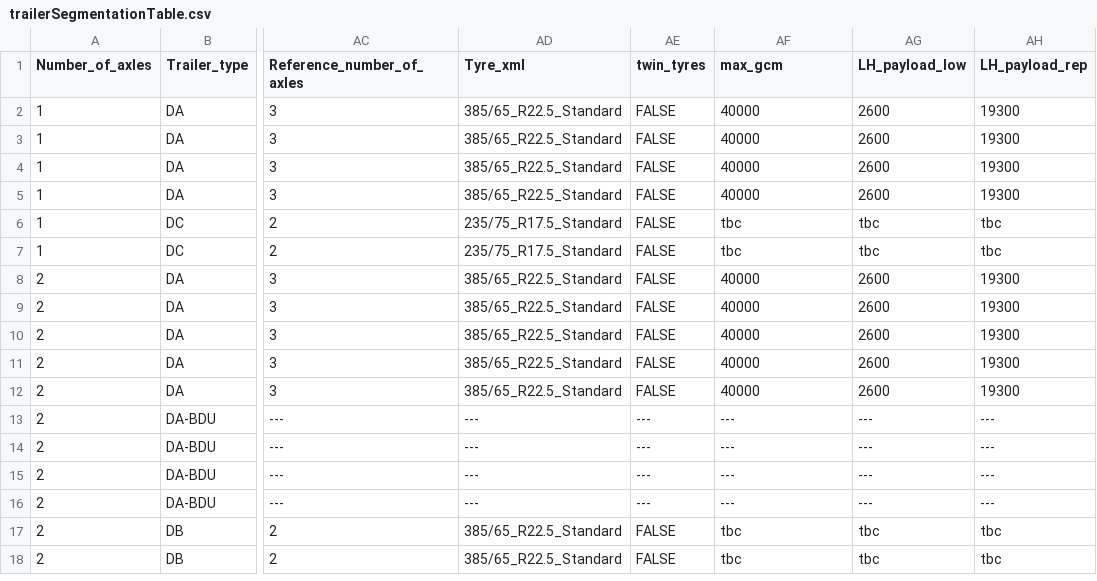
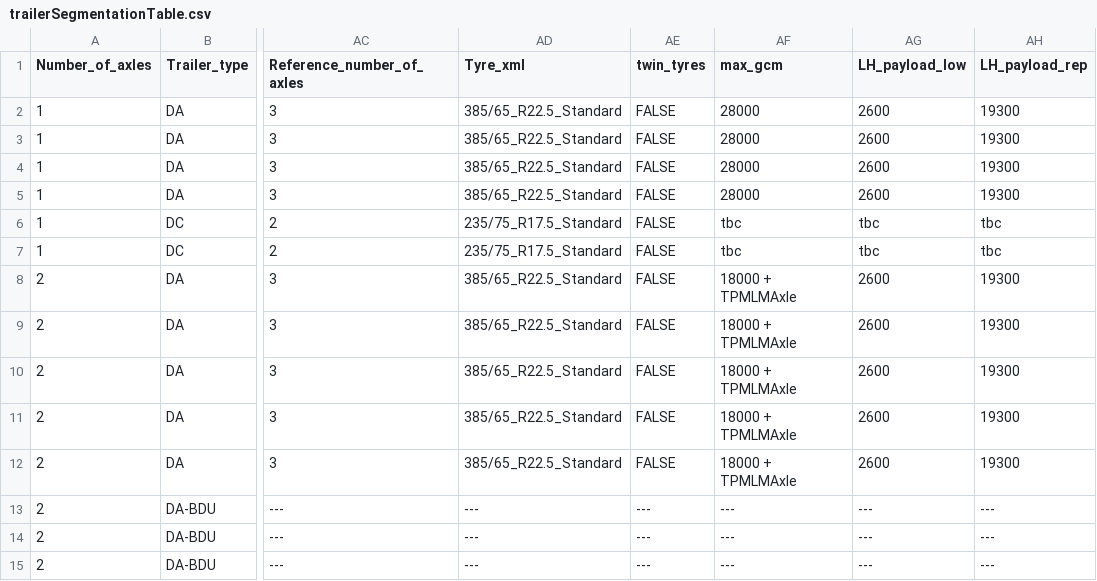
Before and after one commit to mohgsaad-art/VECTO, a CSV file: VectoCore/VectoCore/Resources/Declaration/trailerSegmentationTable.csv, drawn as a sheet; only a part is shown, gaps mark what is left out; the shorter side is filled out with more unchanged rows; the diff names each change by its address in the sheet, - before the commit and + after, or states it on an @@ line.

Commit message:
Change maxGsm column with the specific trailer one, add + tpmlm axle assembly function in trailer data adapter

```diff
--- a/VectoCore/VectoCore/Resources/Declaration/trailerSegmentationTable.csv
+++ b/VectoCore/VectoCore/Resources/Declaration/trailerSegmentationTable.csv
-AF2:AF5 (max_gcm): 40000
+AF2:AF5 (max_gcm): 28000
-AF8:AF12 (max_gcm): 40000
+AF8:AF12 (max_gcm): 18000 + TPMLMAxle
```
Also changed, not shown: 3 other files.
